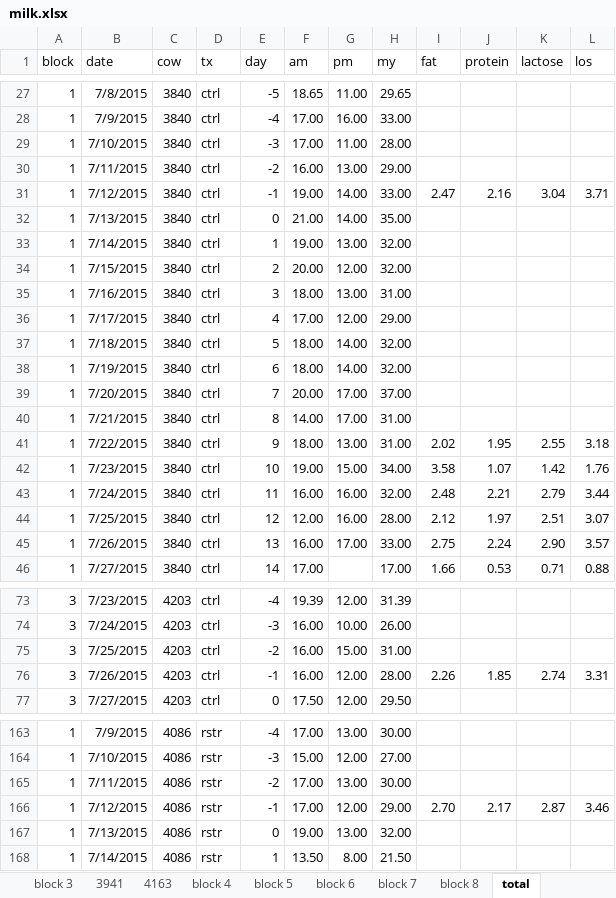
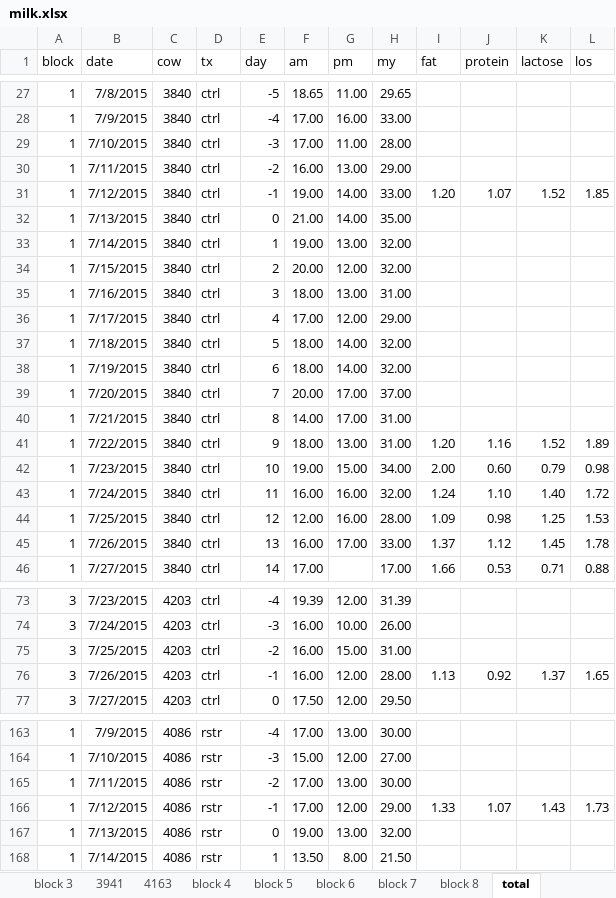
Before and after one commit to daveseymour/aup3316-cull, an Excel workbook: milk.xlsx, sheet total, drawn as a sheet; only a part is shown, gaps mark what is left out; values as stored, in another font and other column widths than the file's, no borders; charts and pictures not drawn; the diff covers the shown part only; the diff names each change by its address in the sheet, - before the commit and + after, or states it on an @@ line.

```diff
--- a/milk.xlsx (sheet total)
+++ b/milk.xlsx (sheet total)
-I31 (fat): 2.47
+I31 (fat): 1.20
-J31 (protein): 2.16
+J31 (protein): 1.07
-K31 (lactose): 3.04
+K31 (lactose): 1.52
-L31 (los): 3.71
+L31 (los): 1.85
-I41 (fat): 2.02
+I41 (fat): 1.20
-J41 (protein): 1.95
+J41 (protein): 1.16
-K41 (lactose): 2.55
+K41 (lactose): 1.52
-L41 (los): 3.18
+L41 (los): 1.89
-I42 (fat): 3.58
+I42 (fat): 2.00
-J42 (protein): 1.07
+J42 (protein): 0.60
-K42 (lactose): 1.42
+K42 (lactose): 0.79
-L42 (los): 1.76
+L42 (los): 0.98
-I43 (fat): 2.48
+I43 (fat): 1.24
-J43 (protein): 2.21
+J43 (protein): 1.10
-K43 (lactose): 2.79
+K43 (lactose): 1.40
-L43 (los): 3.44
+L43 (los): 1.72
-I44 (fat): 2.12
+I44 (fat): 1.09
-J44 (protein): 1.97
+J44 (protein): 0.98
-K44 (lactose): 2.51
+K44 (lactose): 1.25
-L44 (los): 3.07
+L44 (los): 1.53
-I45 (fat): 2.75
+I45 (fat): 1.37
-J45 (protein): 2.24
+J45 (protein): 1.12
-K45 (lactose): 2.90
+K45 (lactose): 1.45
-L45 (los): 3.57
+L45 (los): 1.78
-I76 (fat): 2.26
+I76 (fat): 1.13
-J76 (protein): 1.85
+J76 (protein): 0.92
-K76 (lactose): 2.74
+K76 (lactose): 1.37
-L76 (los): 3.31
+L76 (los): 1.65
-I166 (fat): 2.70
+I166 (fat): 1.33
-J166 (protein): 2.17
+J166 (protein): 1.07
-K166 (lactose): 2.87
+K166 (lactose): 1.43
-L166 (los): 3.46
+L166 (los): 1.73
```
Also changed, not shown: 100 edited cells elsewhere in this sheet, sheet block 1, sheet block 4, sheet 3840, sheet 4203, sheet 4086, sheet 4087, 4 more sheets, formulas that keep their value, charts or pictures, 1 other file.
